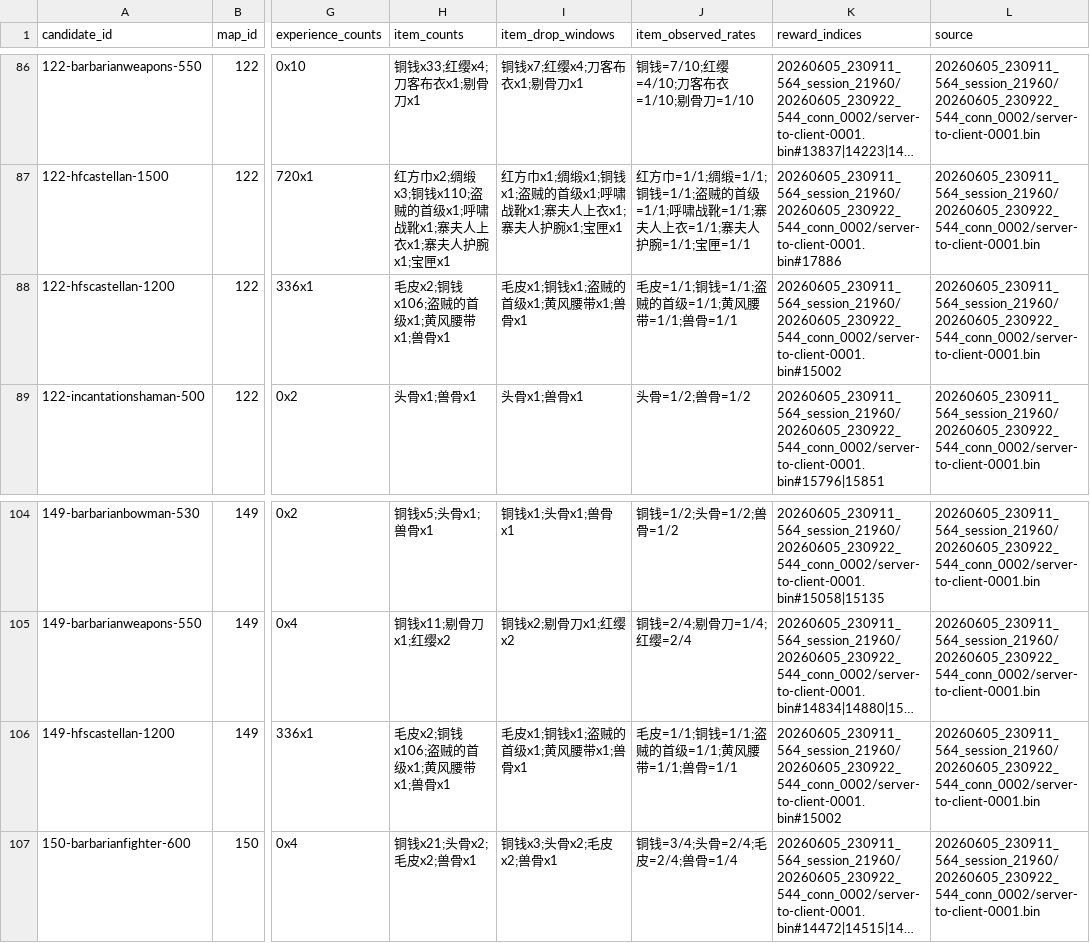
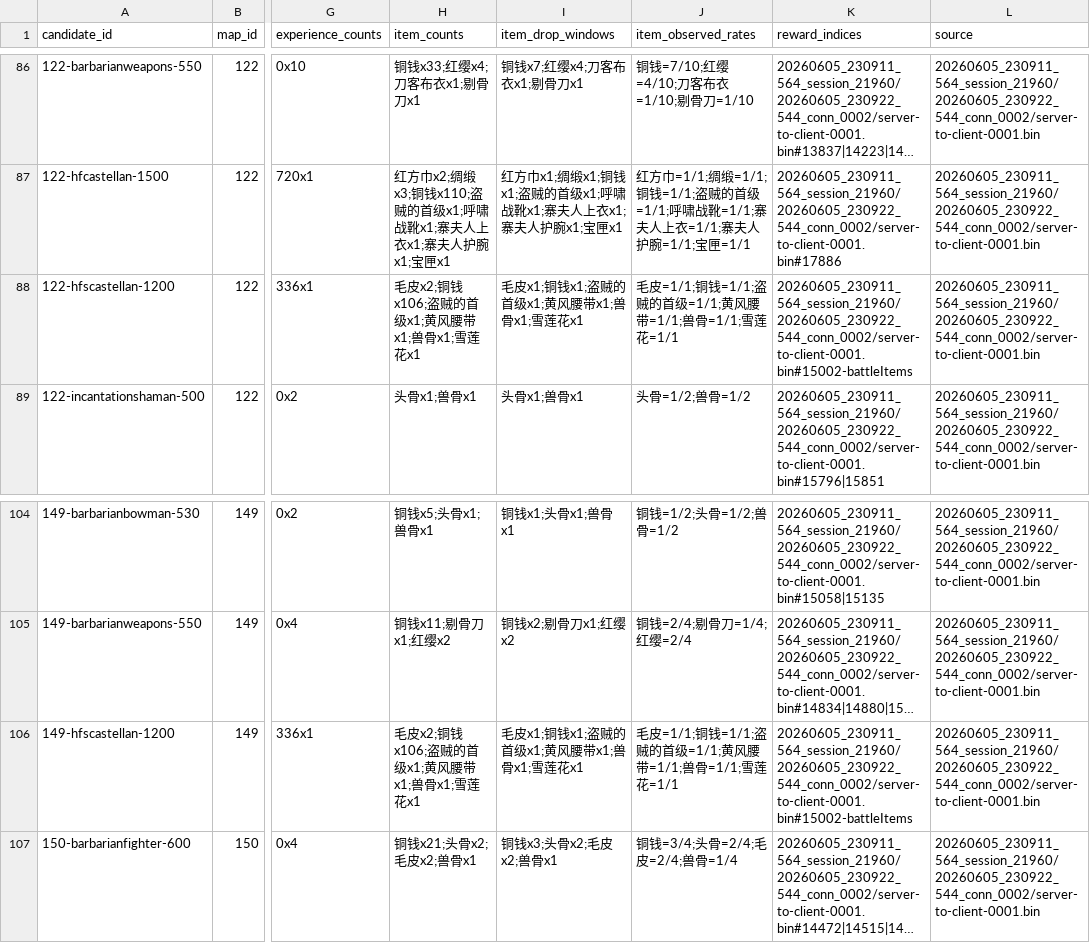
Before and after one commit to aiyouxiAAA/ai-server, a CSV file: internal/battle/config/classic-battle-reward-candidate.csv, drawn as a sheet; only a part is shown, gaps mark what is left out; long unchanged cells end in …; the diff names each change by its address in the sheet, - before the commit and + after, or states it on an @@ line.

```diff
--- a/internal/battle/config/classic-battle-reward-candidate.csv
+++ b/internal/battle/config/classic-battle-reward-candidate.csv
-H88 (item_counts): 毛皮x2;铜钱x106;盗贼的首级x1;黄风腰带x1;兽骨x1
+H88 (item_counts): 毛皮x2;铜钱x106;盗贼的首级x1;黄风腰带x1;兽骨x1;雪莲花x1
-I88 (item_drop_windows): 毛皮x1;铜钱x1;盗贼的首级x1;黄风腰带x1;兽骨x1
+I88 (item_drop_windows): 毛皮x1;铜钱x1;盗贼的首级x1;黄风腰带x1;兽骨x1;雪莲花x1
-J88 (item_observed_rates): 毛皮=1/1;铜钱=1/1;盗贼的首级=1/1;黄风腰带=1/1;兽骨=1/1
+J88 (item_observed_rates): 毛皮=1/1;铜钱=1/1;盗贼的首级=1/1;黄风腰带=1/1;兽骨=1/1;雪莲花=1/1
-K88 (reward_indices): 20260605_230911_564_session_21960/20260605_230922_544_conn_0002/server-to-client-0001.bin#15002
+K88 (reward_indices): 20260605_230911_564_session_21960/20260605_230922_544_conn_0002/server-to-client-0001.bin#15002-battleItems
-H106 (item_counts): 毛皮x2;铜钱x106;盗贼的首级x1;黄风腰带x1;兽骨x1
+H106 (item_counts): 毛皮x2;铜钱x106;盗贼的首级x1;黄风腰带x1;兽骨x1;雪莲花x1
-I106 (item_drop_windows): 毛皮x1;铜钱x1;盗贼的首级x1;黄风腰带x1;兽骨x1
+I106 (item_drop_windows): 毛皮x1;铜钱x1;盗贼的首级x1;黄风腰带x1;兽骨x1;雪莲花x1
-J106 (item_observed_rates): 毛皮=1/1;铜钱=1/1;盗贼的首级=1/1;黄风腰带=1/1;兽骨=1/1
+J106 (item_observed_rates): 毛皮=1/1;铜钱=1/1;盗贼的首级=1/1;黄风腰带=1/1;兽骨=1/1;雪莲花=1/1
-K106 (reward_indices): 20260605_230911_564_session_21960/20260605_230922_544_conn_0002/server-to-client-0001.bin#15002
+K106 (reward_indices): 20260605_230911_564_session_21960/20260605_230922_544_conn_0002/server-to-client-0001.bin#15002-battleItems
```
Also changed, not shown: internal/battle/config/classic-battle-reward.csv, 5 other files.
